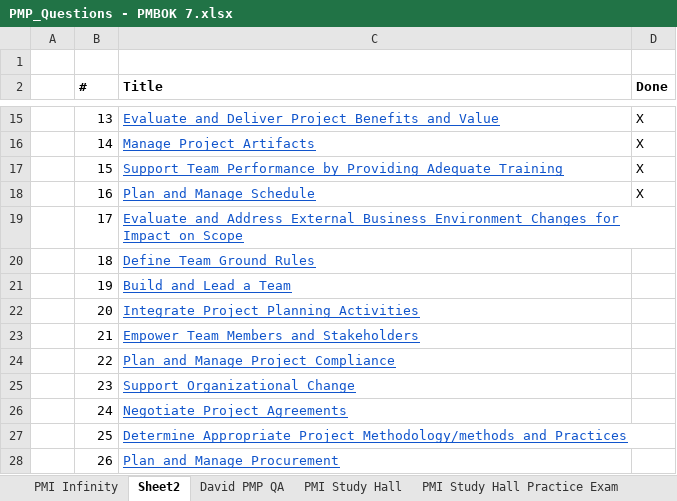
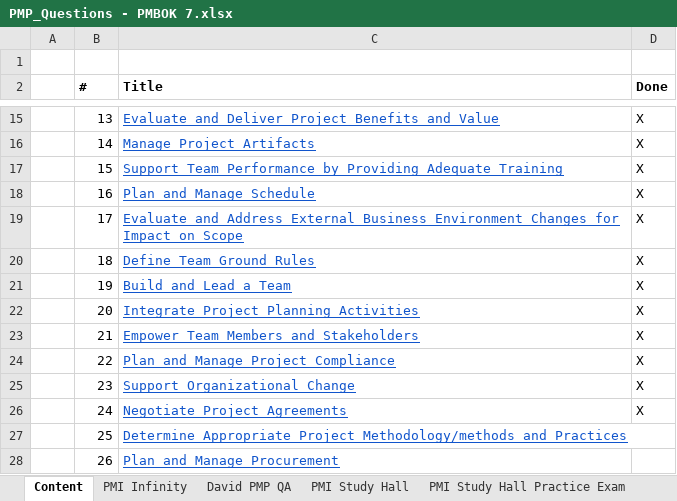
Before and after one commit to queeniencoffee/PMPExamPrep, an Excel workbook: question-logs/PMP_Questions - PMBOK 7.xlsx, sheet Content, drawn as a sheet; only a part is shown, gaps mark what is left out; values as stored, in another font and other column widths than the file's, no borders; the diff names each change by its address in the sheet, - before the commit and + after, or states it on an @@ line.

```diff
--- a/question-logs/PMP_Questions - PMBOK 7.xlsx (sheet Content)
+++ b/question-logs/PMP_Questions - PMBOK 7.xlsx (sheet Content)
-sheet tab: Sheet2
+sheet tab: Content
@@ sheet tab order changed: Content | PMI Infinity | David PMP QA | PMI Study Hall | PMI Study Hall Practice Exam @@
-D19:D26 (Done): (empty)
+D19:D26 (Done): X
```
Also changed, not shown: sheet PMI Study Hall, sheet PMI Study Hall Practice Exam.
